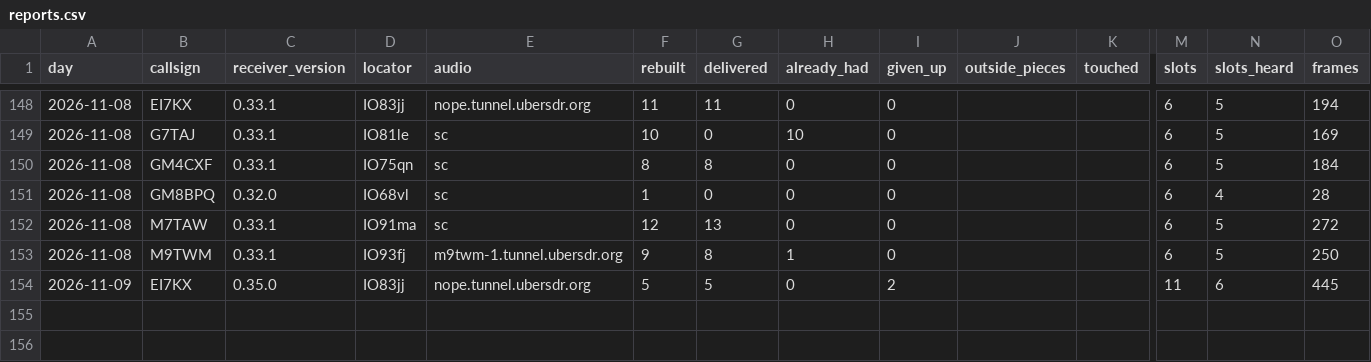
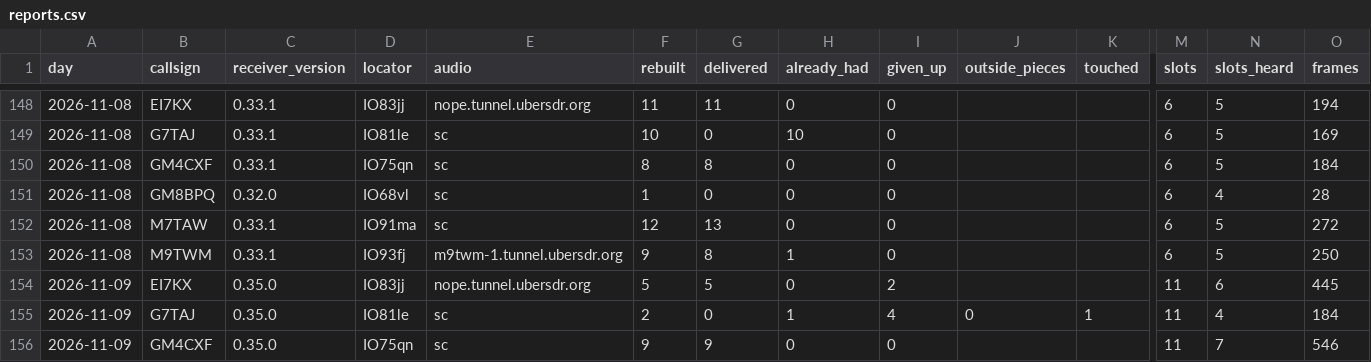
Before and after one commit to packet-net/pdn-mailcast, a CSV file: reports/data/reports.csv, drawn as a sheet; only a part is shown, gaps mark what is left out; rows hold the shown columns only; the diff names each change by its address in the sheet, - before the commit and + after, or states it on an @@ line.

```diff
--- a/reports/data/reports.csv
+++ b/reports/data/reports.csv
+row 155: 2026-11-09 | G7TAJ | 0.35.0 | IO81le | sc | 2 | 0 | 1 | 4 | 0 | 1 | 11 | 4 | 184
+row 156: 2026-11-09 | GM4CXF | 0.35.0 | IO75qn | sc | 9 | 9 | 0 | 0 |  |  | 11 | 7 | 546
```
Also changed, not shown: reports/data/slots.csv, reports/data/stations.csv.
